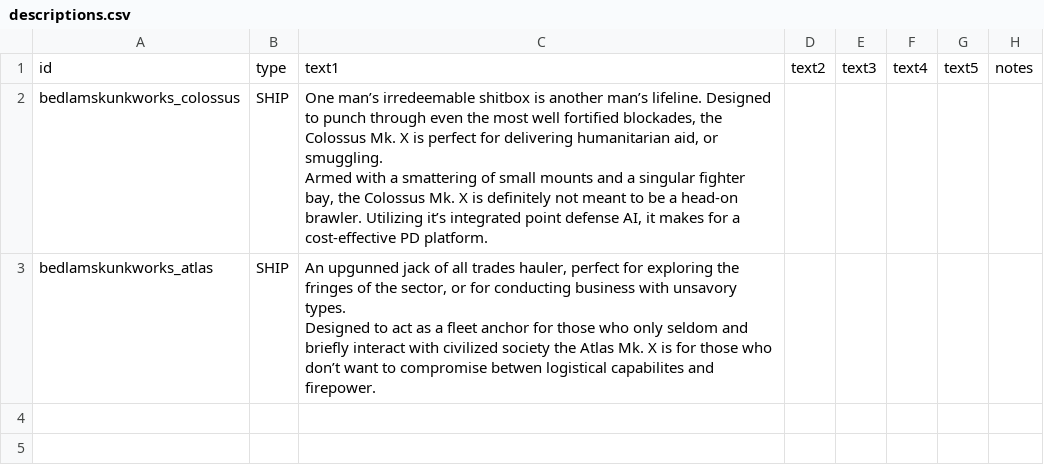
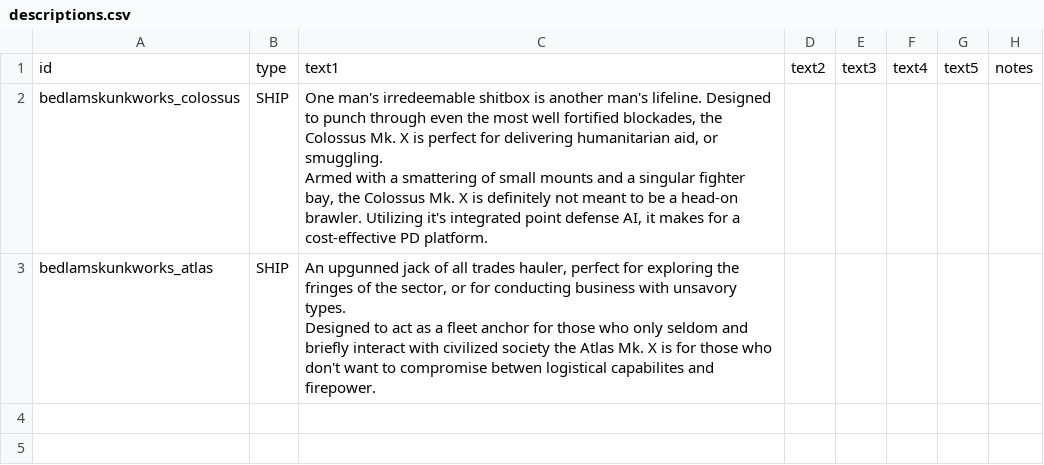
Before and after one commit to HoboG0blin/Bedlam_Skunkworks, a CSV file: data/strings/descriptions.csv, drawn as a sheet; only a part is shown.

Commit message:
hopefully fixed .csv encoding (' shouldn't show up as â€™ anymore)

```diff
--- a/data/strings/descriptions.csv
+++ b/data/strings/descriptions.csv
@@ -1,8 +1,8 @@
 id,type,text1,text2,text3,text4,text5,notes
-bedlamskunkworks_colossus,SHIP,"One man’s irredeemable shitbox is another man’s lifeline. Designed to punch through even the most well fortified blockades, the Colossus Mk. X is perfect for delivering humanitarian aid, or smuggling.
-
-Armed with a smattering of small mounts and a singular fighter bay, the Colossus Mk. X is definitely not meant to be a head-on brawler. Utilizing it’s integrated point defense AI, it makes for a cost-effective PD platform.",,,,,
-bedlamskunkworks_atlas,SHIP,"An upgunned jack of all trades hauler, perfect for exploring the fringes of the sector, or for conducting business with unsavory types.
-
-Designed to act as a fleet anchor for those who only seldom and briefly interact with civilized society the Atlas Mk. X is for those who don’t want to compromise betwen logistical capabilites and firepower.",,,,,
+bedlamskunkworks_colossus,SHIP,"One man's irredeemable shitbox is another man's lifeline. Designed to punch through even the most well fortified blockades, the Colossus Mk. X is perfect for delivering humanitarian aid, or smuggling.
+
+Armed with a smattering of small mounts and a singular fighter bay, the Colossus Mk. X is definitely not meant to be a head-on brawler. Utilizing it's integrated point defense AI, it makes for a cost-effective PD platform.",,,,,
+bedlamskunkworks_atlas,SHIP,"An upgunned jack of all trades hauler, perfect for exploring the fringes of the sector, or for conducting business with unsavory types.
+
+Designed to act as a fleet anchor for those who only seldom and briefly interact with civilized society the Atlas Mk. X is for those who don't want to compromise betwen logistical capabilites and firepower.",,,,,
 ,,,,,,,
```
